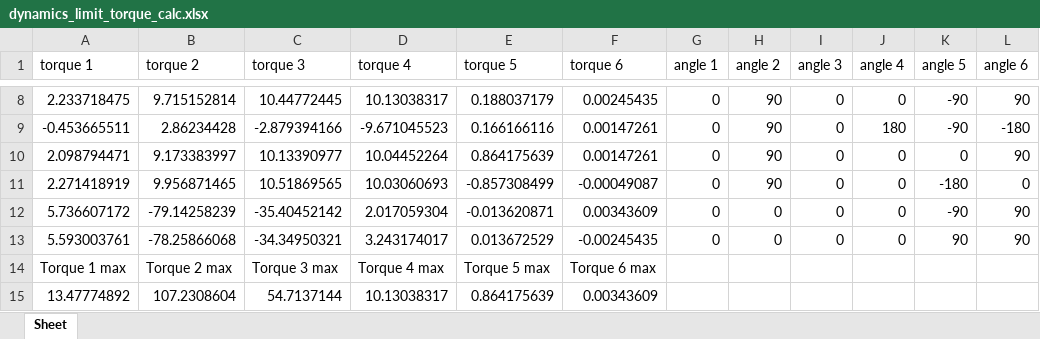
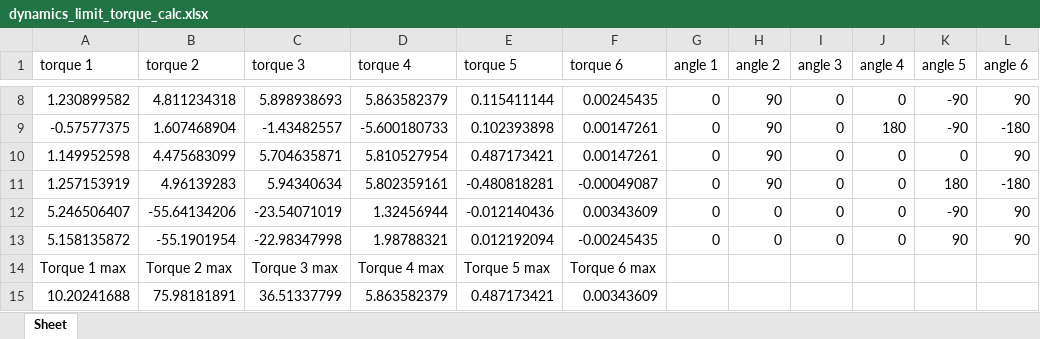
Before and after one commit to SamKaiYang/Optimization-of-robotic-arm-design, an Excel workbook: dynamics/src/dynamics/xlsx/dynamics_limit_torque_calc.xlsx, sheet Sheet, drawn as a sheet; only a part is shown, gaps mark what is left out; values as stored, in another font and other column widths than the file's, no borders; removed rows and columns are numbered as before the commit, all else as after; the diff covers the shown part only; the diff names each change by its address in the sheet, - before the commit and + after, or states it on an @@ line.

```diff
--- a/dynamics/src/dynamics/xlsx/dynamics_limit_torque_calc.xlsx (sheet Sheet)
+++ b/dynamics/src/dynamics/xlsx/dynamics_limit_torque_calc.xlsx (sheet Sheet)
-A8 (torque 1): 2.233718475
+A8 (torque 1): 1.230899582
-B8 (torque 2): 9.715152814
+B8 (torque 2): 4.811234318
-C8 (torque 3): 10.44772445
+C8 (torque 3): 5.898938693
-D8 (torque 4): 10.13038317
+D8 (torque 4): 5.863582379
-E8 (torque 5): 0.188037179
+E8 (torque 5): 0.115411144
-A9 (torque 1): -0.453665511
+A9 (torque 1): -0.57577375
-B9 (torque 2): 2.86234428
+B9 (torque 2): 1.607468904
-C9 (torque 3): -2.879394166
+C9 (torque 3): -1.43482557
-D9 (torque 4): -9.671045523
+D9 (torque 4): -5.600180733
-E9 (torque 5): 0.166166116
+E9 (torque 5): 0.102393898
-A10 (torque 1): 2.098794471
+A10 (torque 1): 1.149952598
-B10 (torque 2): 9.173383997
+B10 (torque 2): 4.475683099
-C10 (torque 3): 10.13390977
+C10 (torque 3): 5.704635871
-D10 (torque 4): 10.04452264
+D10 (torque 4): 5.810527954
-E10 (torque 5): 0.864175639
+E10 (torque 5): 0.487173421
-row 11: 2.271418919 | 9.956871465 | 10.51869565 | 10.03060693 | -0.857308499 | -0.00049087 | 0 | 90 | 0 | 0 | -180 | 0
+row 11: 1.257153919 | 4.96139283 | 5.94340634 | 5.802359161 | -0.480818281 | -0.00049087 | 0 | 90 | 0 | 0 | 180 | -180
-A12 (torque 1): 5.736607172
+A12 (torque 1): 5.246506407
-B12 (torque 2): -79.14258239
+B12 (torque 2): -55.64134206
-C12 (torque 3): -35.40452142
+C12 (torque 3): -23.54071019
-D12 (torque 4): 2.017059304
+D12 (torque 4): 1.32456944
-E12 (torque 5): -0.013620871
+E12 (torque 5): -0.012140436
-A13 (torque 1): 5.593003761
+A13 (torque 1): 5.158135872
-B13 (torque 2): -78.25866068
+B13 (torque 2): -55.1901954
-C13 (torque 3): -34.34950321
+C13 (torque 3): -22.98347998
-D13 (torque 4): 3.243174017
+D13 (torque 4): 1.98788321
-E13 (torque 5): 0.013672529
+E13 (torque 5): 0.012192094
-row 15: 13.47774892 | 107.2308604 | 54.7137144 | 10.13038317 | 0.864175639 | 0.00343609
+row 15: 10.20241688 | 75.98181891 | 36.51337799 | 5.863582379 | 0.487173421 | 0.00343609
```
Also changed, not shown: 1 added row, 1 removed row and 26 edited cells elsewhere in this sheet, dynamics/src/dynamics/xlsx/dynamics_static_torque_calc.xlsx, 2 other files.
